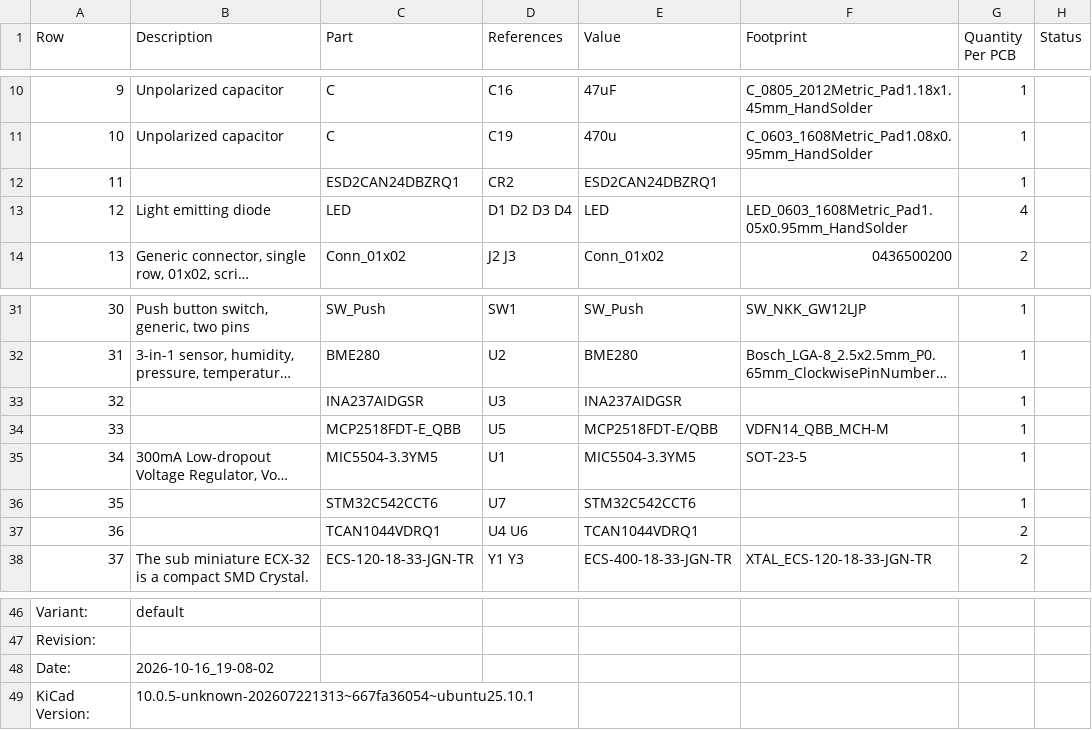
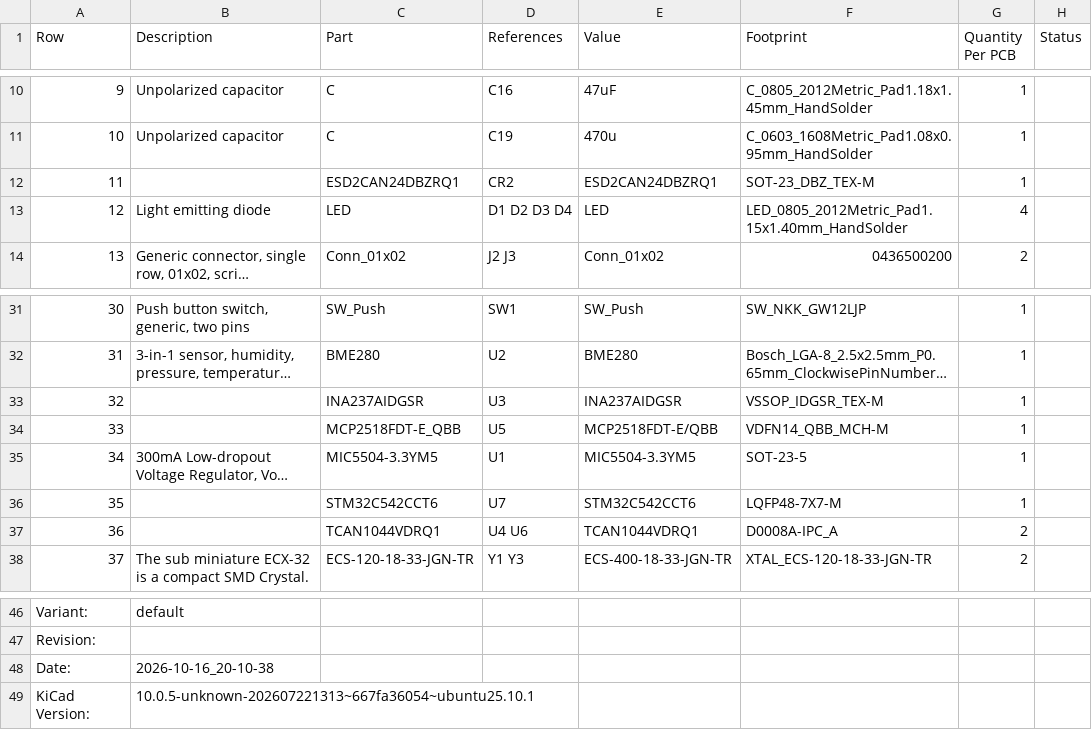
Before and after one commit to purduerov/X19-Pi-Shield-Board, a CSV file: X19-Pi-Shield-Board-BOM.csv, drawn as a sheet; only a part is shown, gaps mark what is left out; long unchanged cells end in …; the diff names each change by its address in the sheet, - before the commit and + after, or states it on an @@ line.

```diff
--- a/X19-Pi-Shield-Board-BOM.csv
+++ b/X19-Pi-Shield-Board-BOM.csv
-F12 (Footprint): (empty)
+F12 (Footprint): SOT-23_DBZ_TEX-M
-F13 (Footprint): LED_0603_1608Metric_Pad1.05x0.95mm_HandSolder
+F13 (Footprint): LED_0805_2012Metric_Pad1.15x1.40mm_HandSolder
-F33 (Footprint): (empty)
+F33 (Footprint): VSSOP_IDGSR_TEX-M
-F36 (Footprint): (empty)
+F36 (Footprint): LQFP48-7X7-M
-F37 (Footprint): (empty)
+F37 (Footprint): D0008A-IPC_A
-B48 (Description): 2026-10-16_19-08-02
+B48 (Description): 2026-10-16_20-10-38
```
Also changed, not shown: 4 other files.
